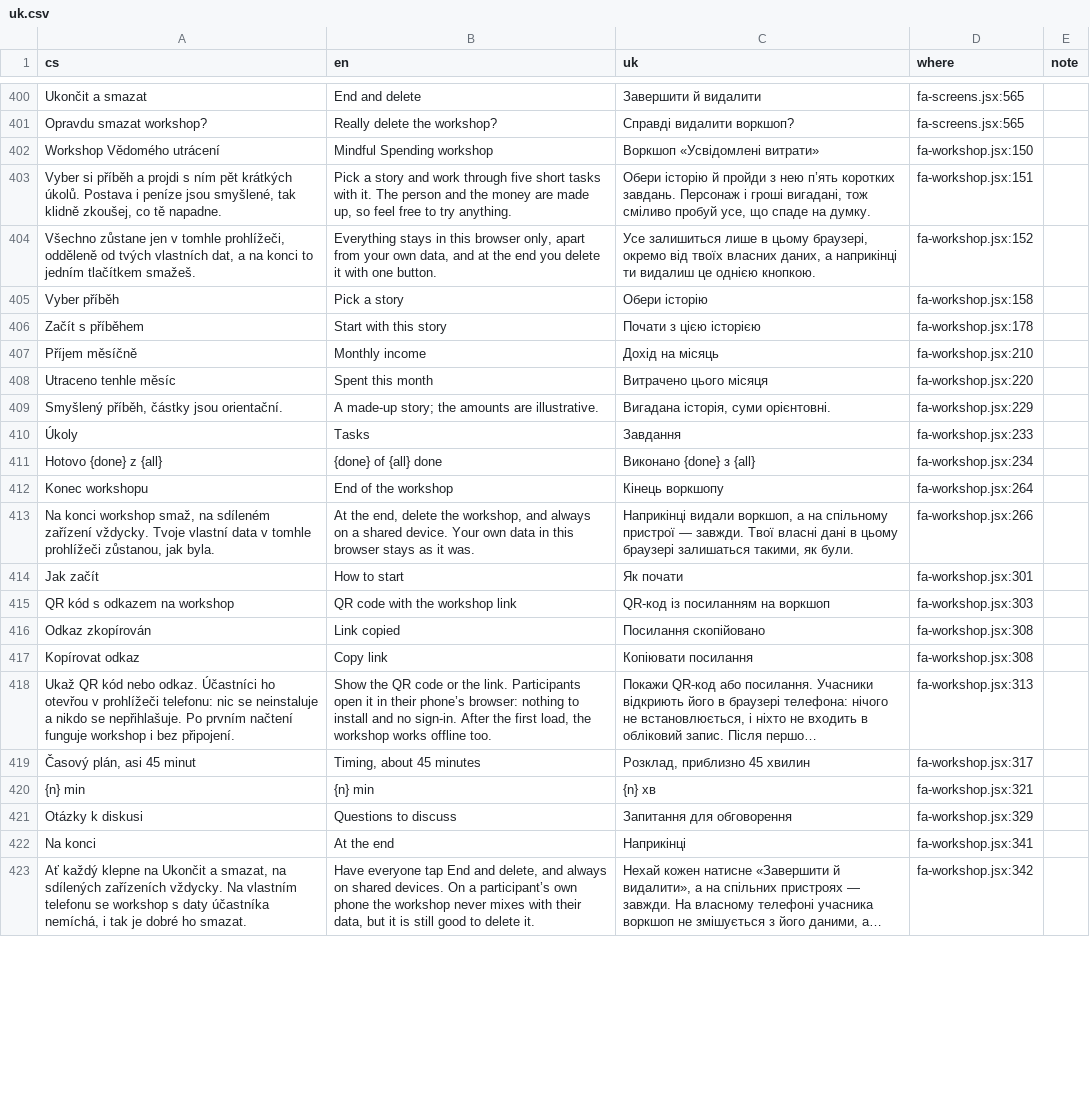
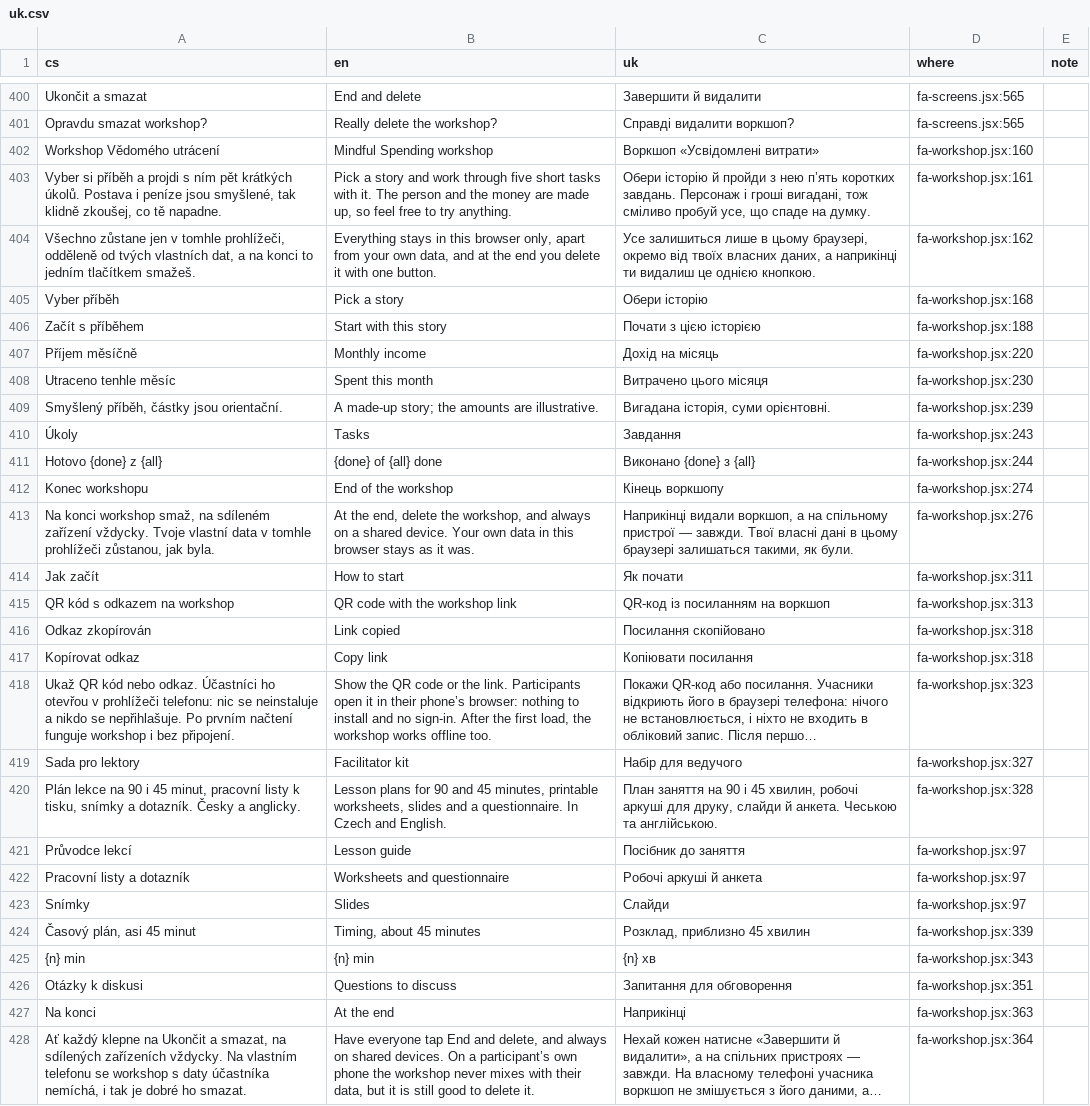
Before and after one commit to usnea-communitas/vedome-utraceni, a CSV file: docs/translations/uk.csv, drawn as a sheet; only a part is shown, gaps mark what is left out; long unchanged cells end in …; addresses are those after the commit; the diff covers the shown part only; the diff names each change by its address in the sheet, - before the commit and + after, or states it on an @@ line.

```diff
--- a/docs/translations/uk.csv
+++ b/docs/translations/uk.csv
-D402 (where): fa-workshop.jsx:150
+D402 (where): fa-workshop.jsx:160
-D403 (where): fa-workshop.jsx:151
+D403 (where): fa-workshop.jsx:161
-D404 (where): fa-workshop.jsx:152
+D404 (where): fa-workshop.jsx:162
-D405 (where): fa-workshop.jsx:158
+D405 (where): fa-workshop.jsx:168
-D406 (where): fa-workshop.jsx:178
+D406 (where): fa-workshop.jsx:188
-D407 (where): fa-workshop.jsx:210
+D407 (where): fa-workshop.jsx:220
-D408 (where): fa-workshop.jsx:220
+D408 (where): fa-workshop.jsx:230
-D409 (where): fa-workshop.jsx:229
+D409 (where): fa-workshop.jsx:239
-D410 (where): fa-workshop.jsx:233
+D410 (where): fa-workshop.jsx:243
-D411 (where): fa-workshop.jsx:234
+D411 (where): fa-workshop.jsx:244
-D412 (where): fa-workshop.jsx:264
+D412 (where): fa-workshop.jsx:274
-D413 (where): fa-workshop.jsx:266
+D413 (where): fa-workshop.jsx:276
-D414 (where): fa-workshop.jsx:301
+D414 (where): fa-workshop.jsx:311
-D415 (where): fa-workshop.jsx:303
+D415 (where): fa-workshop.jsx:313
-D416:D417 (where): fa-workshop.jsx:308
+D416:D417 (where): fa-workshop.jsx:318
-D418 (where): fa-workshop.jsx:313
+D418 (where): fa-workshop.jsx:323
+row 419: Sada pro lektory | Facilitator kit | Набір для ведучого | fa-workshop.jsx:327
+row 420: Plán lekce na 90 i 45 minut, pracovní listy k tisku, snímky a dotazník. Česky a anglicky. | Lesson plans for 90 and 45 minutes, printable worksheets, slides and a questionnaire. In Czech and English. | План заняття на 90 і 45 хвилин, робочі аркуші для друку, слайди й анкета. Чеською та англійською. | fa-workshop.jsx:328
+row 421: Průvodce lekcí | Lesson guide | Посібник до заняття | fa-workshop.jsx:97
+row 422: Pracovní listy a dotazník | Worksheets and questionnaire | Робочі аркуші й анкета | fa-workshop.jsx:97
+row 423: Snímky | Slides | Слайди | fa-workshop.jsx:97
-D424 (where): fa-workshop.jsx:317
+D424 (where): fa-workshop.jsx:339
-D425 (where): fa-workshop.jsx:321
+D425 (where): fa-workshop.jsx:343
-D426 (where): fa-workshop.jsx:329
+D426 (where): fa-workshop.jsx:351
-D427 (where): fa-workshop.jsx:341
+D427 (where): fa-workshop.jsx:363
-D428 (where): fa-workshop.jsx:342
+D428 (where): fa-workshop.jsx:364
```
Also changed, not shown: 1 edited cell elsewhere in this file, docs/translations/es.csv, docs/translations/pl.csv, 40 other files.
